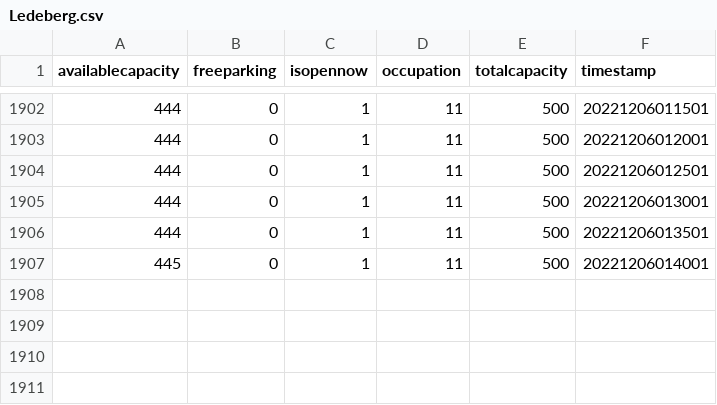
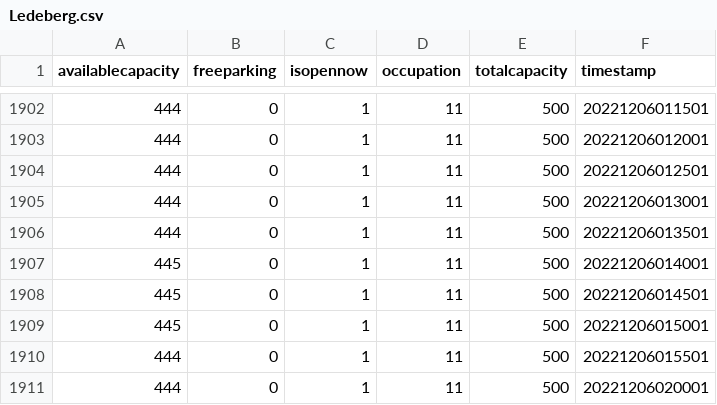
Before and after one commit to BrechtDeSchryver/iataak, a CSV file: data-workflow/Data/csv/Ledeberg.csv, drawn as a sheet; only a part is shown, gaps mark what is left out.

```diff
--- a/data-workflow/Data/csv/Ledeberg.csv
+++ b/data-workflow/Data/csv/Ledeberg.csv
@@ -1907 +1907,5 @@ availablecapacity;freeparking;isopennow;occupation;totalcapacity;timestamp
 445;0;1;11;500;20221206014001
+445;0;1;11;500;20221206014501
+445;0;1;11;500;20221206015001
+444;0;1;11;500;20221206015501
+444;0;1;11;500;20221206020001
```
Also changed, not shown: data-workflow/Data/csv/Ramen.csv, data-workflow/Data/csv/Reep.csv, 33 other files.
